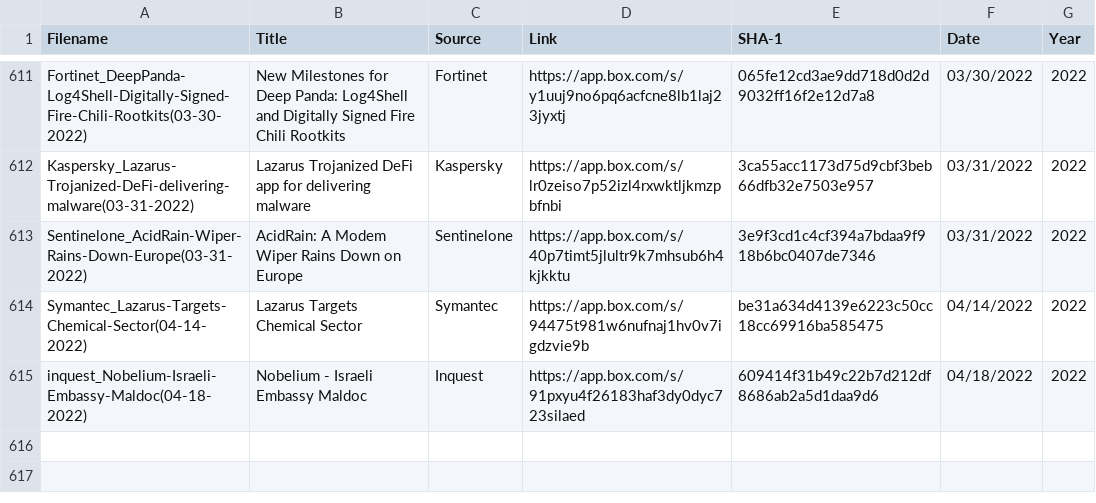
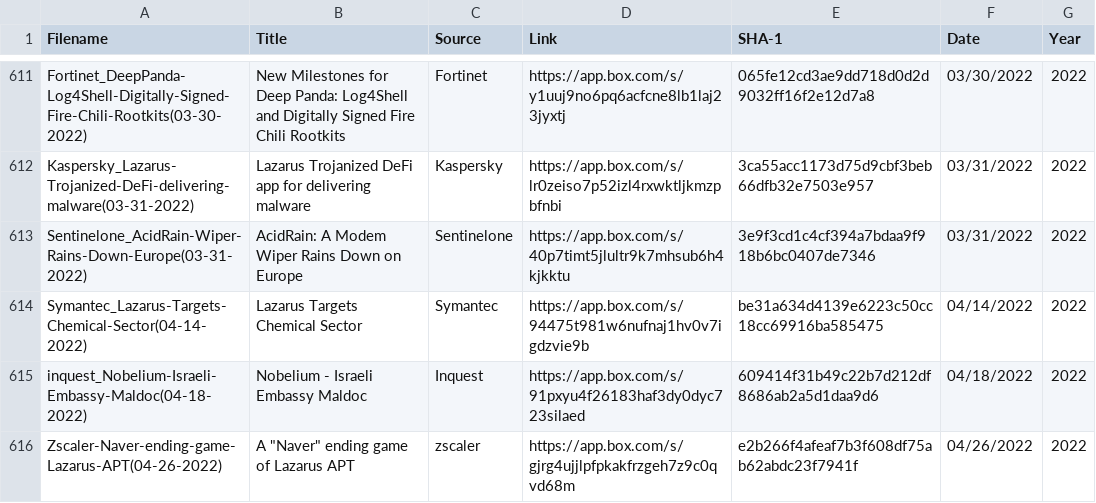
Before and after one commit to aptnotes/data, a CSV file: APTnotes.csv, drawn as a sheet; only a part is shown, gaps mark what is left out.

Commit message:
Add zscaler report
Fix #340

```diff
--- a/APTnotes.csv
+++ b/APTnotes.csv
@@ -615 +615,2 @@ Symantec_Lazarus-Targets-Chemical-Sector(04-14-2022),Lazarus Targets Chemical Se
 inquest_Nobelium-Israeli-Embassy-Maldoc(04-18-2022),Nobelium - Israeli Embassy Maldoc,Inquest,https://app.box.com/s/91pxyu4f26183haf3dy0dyc723silaed,609414f31b49c22b7d212df8686ab2a5d1daa9d6,04/18/2022,2022
+Zscaler-Naver-ending-game-Lazarus-APT(04-26-2022),"A ""Naver"" ending game of Lazarus APT",zscaler,https://app.box.com/s/gjrg4ujjlpfpkakfrzgeh7z9c0qvd68m,e2b266f4afeaf7b3f608df75ab62abdc23f7941f,04/26/2022,2022
```
Also changed, not shown: 1 other file.
